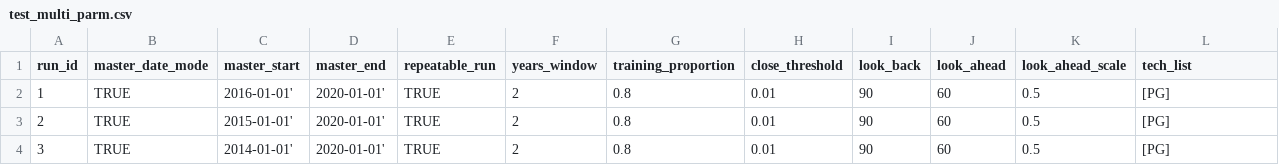
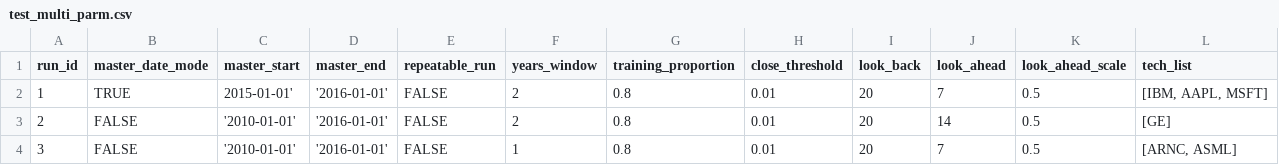
Before and after one commit to ryanmark1867/stock_investigation, a CSV file: data/test_multi_parm.csv, drawn as a sheet.

```diff
--- a/data/test_multi_parm.csv
+++ b/data/test_multi_parm.csv
@@ -1,4 +1,4 @@
 run_id,master_date_mode,master_start,master_end,repeatable_run,years_window,training_proportion,close_threshold,look_back,look_ahead,look_ahead_scale,tech_list
-1,TRUE,2016-01-01',2020-01-01',TRUE,2,0.8,0.01,90,60,0.5,[PG]
-2,TRUE,2015-01-01',2020-01-01',TRUE,2,0.8,0.01,90,60,0.5,[PG]
-3,TRUE,2014-01-01',2020-01-01',TRUE,2,0.8,0.01,90,60,0.5,[PG]
+1,TRUE,2015-01-01','2016-01-01',FALSE,2,0.8,0.01,20,7,0.5,"[IBM, AAPL, MSFT]"
+2,FALSE,'2010-01-01','2016-01-01',FALSE,2,0.8,0.01,20,14,0.5,[GE]
+3,FALSE,'2010-01-01','2016-01-01',FALSE,1,0.8,0.01,20,7,0.5,"[ARNC, ASML]"
```
Also changed, not shown: 2 other files.
